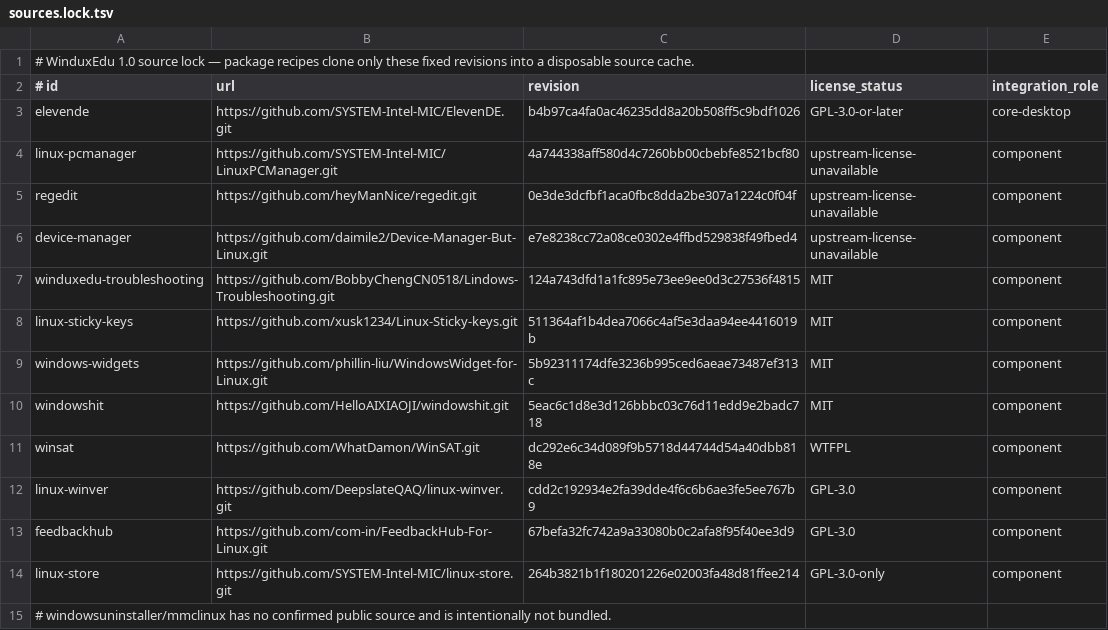
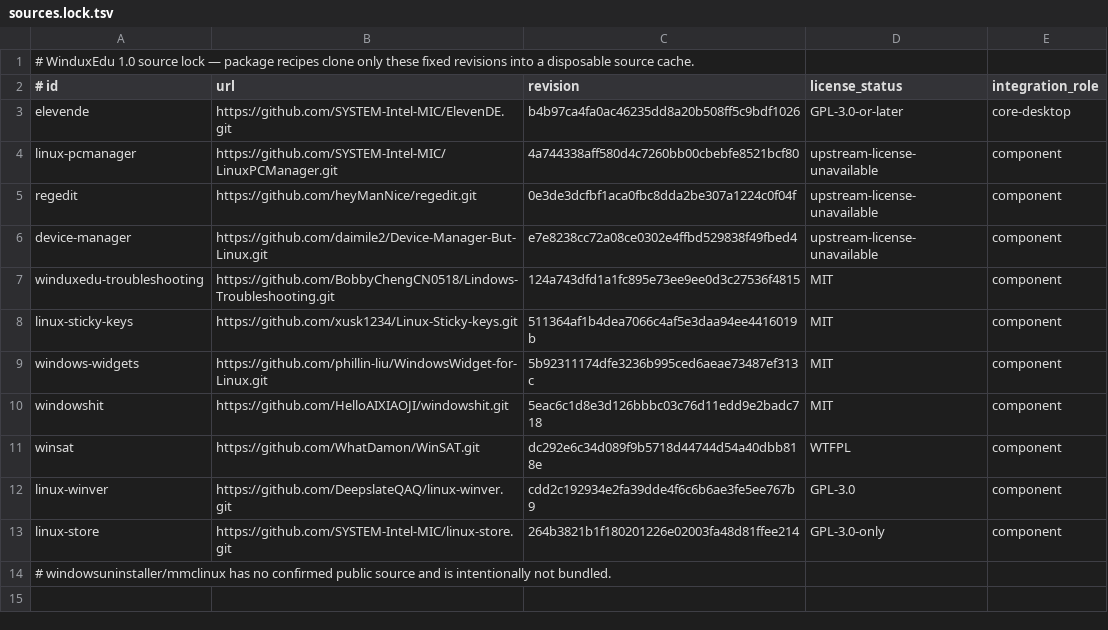
Before and after one commit to SYSTEM-Intel-MIC/WinduxEdu, a TSV file: packages/sources.lock.tsv, drawn as a sheet; the diff names each change by its address in the sheet, - before the commit and + after, or states it on an @@ line.

Commit message:
fix(term,edu): explicit xterm CJK fallback chain; drop OpenBoard and Feedback Hub
- terminal: xterm faceName now carries the xterm #328 comma fallback
  chain DejaVu Sans Mono,Noto Sans CJK SC in both the desktop Exec and
  Xresources; fontconfig sort order alone never reached Noto CJK for a
  DejaVu pattern, rendering Chinese as boxes; validator pins the chain
- remove openboard from the education package list and all docs
- remove feedbackhub from build, sources lock, icon map, menu hook,
  component validators and docs

```diff
--- a/packages/sources.lock.tsv
+++ b/packages/sources.lock.tsv
-row 13: feedbackhub | https://github.com/com-in/FeedbackHub-For-Linux.git | 67befa32fc742a9a33080b0c2afa8f95f40ee3d9 | GPL-3.0 | component
```
Also changed, not shown: packages/elevende/icon-map.tsv, 14 other files.
